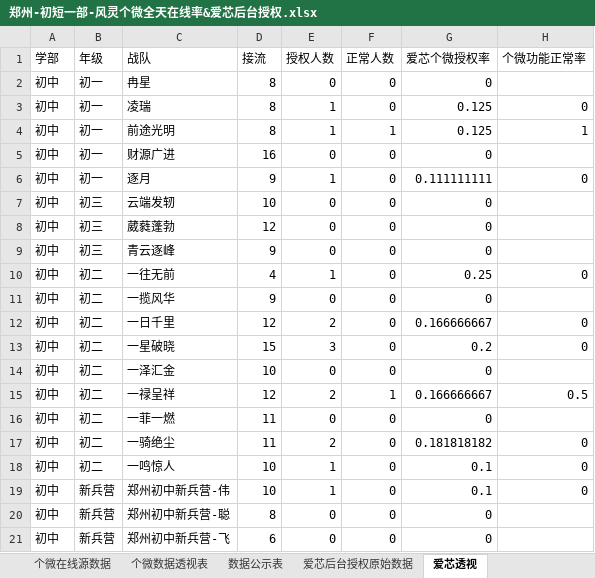
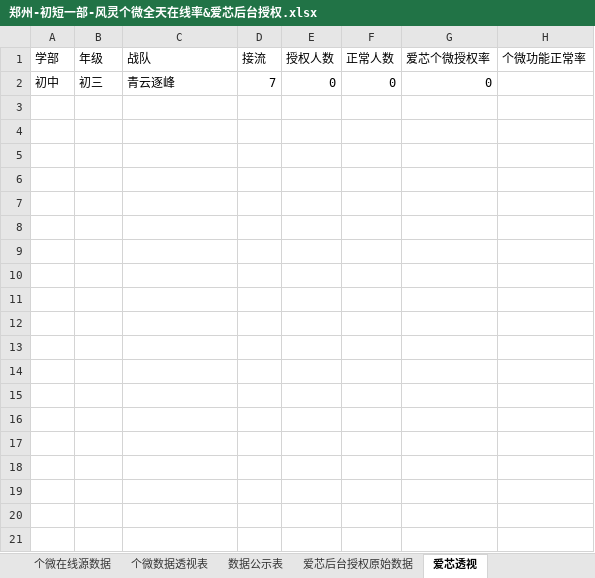
Before and after one commit to zoeyzhou111/fengling-dashboard, an Excel workbook: 每日输出/初短一部/郑州-初短一部-风灵个微全天在线率&爱芯后台授权.xlsx, sheet 爱芯透视, drawn as a sheet; values as stored, in another font and other column widths than the file's, no borders; removed rows and columns are numbered as before the commit, all else as after; the diff names each change by its address in the sheet, - before the commit and + after, or states it on an @@ line.

```diff
--- a/每日输出/初短一部/郑州-初短一部-风灵个微全天在线率&爱芯后台授权.xlsx (sheet 爱芯透视)
+++ b/每日输出/初短一部/郑州-初短一部-风灵个微全天在线率&爱芯后台授权.xlsx (sheet 爱芯透视)
-row 2: 初中 | 初一 | 冉星 | 8 | 0 | 0 | 0
-row 3: 初中 | 初一 | 凌瑞 | 8 | 1 | 0 | 0.125 | 0
-row 4: 初中 | 初一 | 前途光明 | 8 | 1 | 1 | 0.125 | 1
-row 5: 初中 | 初一 | 财源广进 | 16 | 0 | 0 | 0
-row 6: 初中 | 初一 | 逐月 | 9 | 1 | 0 | 0.111111111 | 0
-row 7: 初中 | 初三 | 云端发轫 | 10 | 0 | 0 | 0
-row 8: 初中 | 初三 | 葳蕤蓬勃 | 12 | 0 | 0 | 0
-D2 (接流): 9
+D2 (接流): 7
-row 10: 初中 | 初二 | 一往无前 | 4 | 1 | 0 | 0.25 | 0
-row 11: 初中 | 初二 | 一揽风华 | 9 | 0 | 0 | 0
-row 12: 初中 | 初二 | 一日千里 | 12 | 2 | 0 | 0.166666667 | 0
-row 13: 初中 | 初二 | 一星破晓 | 15 | 3 | 0 | 0.2 | 0
-row 14: 初中 | 初二 | 一泽汇金 | 10 | 0 | 0 | 0
-row 15: 初中 | 初二 | 一禄呈祥 | 12 | 2 | 1 | 0.166666667 | 0.5
-row 16: 初中 | 初二 | 一菲一燃 | 11 | 0 | 0 | 0
-row 17: 初中 | 初二 | 一骑绝尘 | 11 | 2 | 0 | 0.181818182 | 0
-row 18: 初中 | 初二 | 一鸣惊人 | 10 | 1 | 0 | 0.1 | 0
-row 19: 初中 | 新兵营 | 郑州初中新兵营-伟 | 10 | 1 | 0 | 0.1 | 0
-row 20: 初中 | 新兵营 | 郑州初中新兵营-聪 | 8 | 0 | 0 | 0
-row 21: 初中 | 新兵营 | 郑州初中新兵营-飞 | 6 | 0 | 0 | 0
```
Also changed, not shown: sheet 个微在线源数据, sheet 爱芯后台授权原始数据, sheet 数据公示表, sheet 个微数据透视表, 每日输出/初短一部/郑州-初短一部-每日风灵不在线.xlsx, 每日输出/初短一部/郑州-初短一部-销售风灵在线率明细数据.xlsx, 42 other files.
